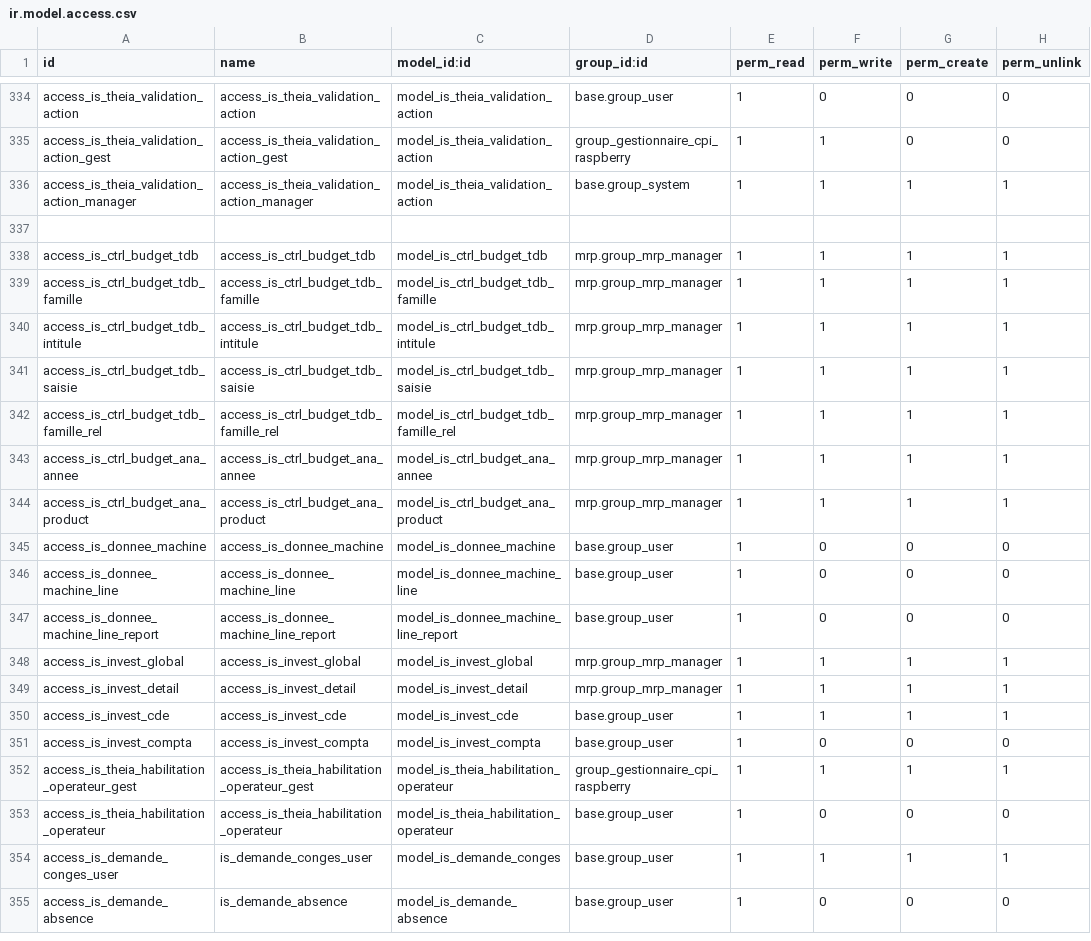
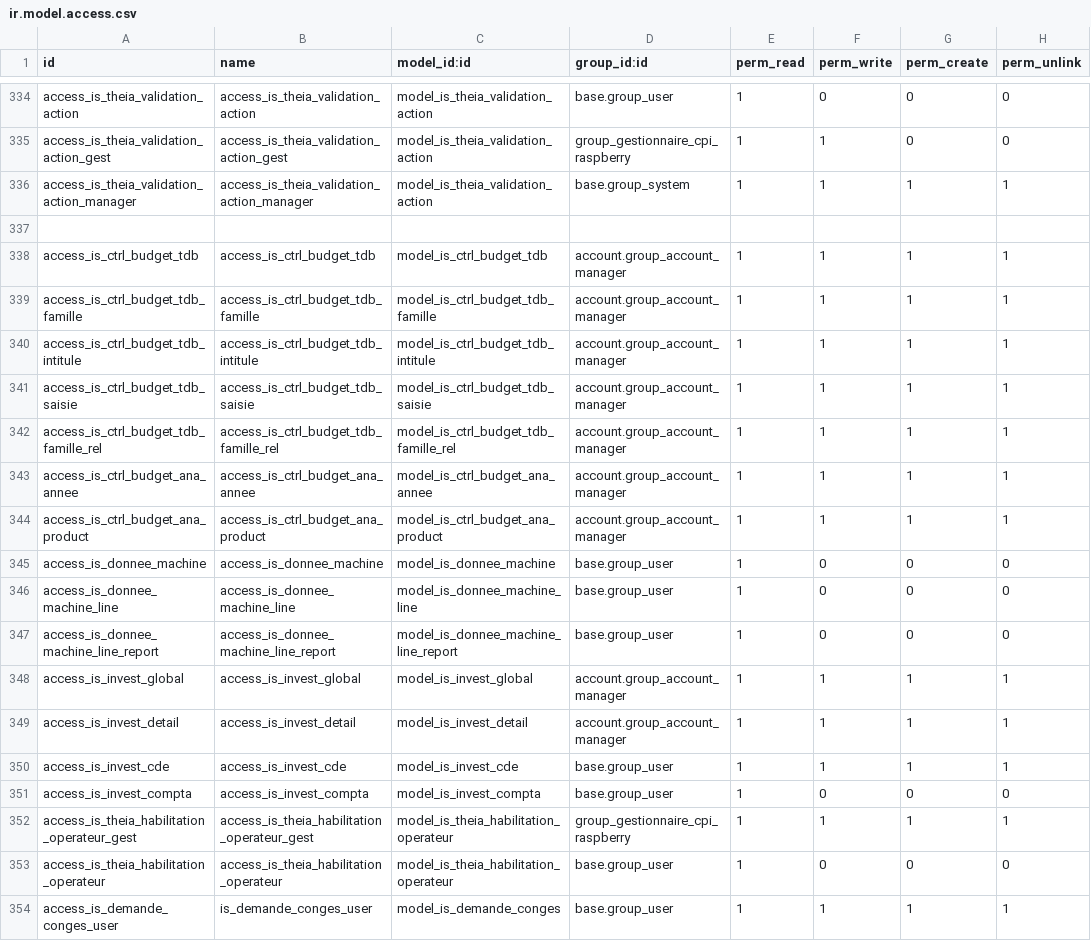
Before and after one commit to tonygalmiche/is_plastigray16, a CSV file: security/ir.model.access.csv, drawn as a sheet; only a part is shown, gaps mark what is left out; the shorter side is filled out with more unchanged rows.

```diff
--- a/security/ir.model.access.csv
+++ b/security/ir.model.access.csv
@@ -337,9 +337,9 @@ access_is_theia_validation_action_manager,access_is_theia_validation_action_mana
 
-access_is_ctrl_budget_tdb,access_is_ctrl_budget_tdb,model_is_ctrl_budget_tdb,mrp.group_mrp_manager,1,1,1,1
-access_is_ctrl_budget_tdb_famille,access_is_ctrl_budget_tdb_famille,model_is_ctrl_budget_tdb_famille,mrp.group_mrp_manager,1,1,1,1
-access_is_ctrl_budget_tdb_intitule,access_is_ctrl_budget_tdb_intitule,model_is_ctrl_budget_tdb_intitule,mrp.group_mrp_manager,1,1,1,1
-access_is_ctrl_budget_tdb_saisie,access_is_ctrl_budget_tdb_saisie,model_is_ctrl_budget_tdb_saisie,mrp.group_mrp_manager,1,1,1,1
-access_is_ctrl_budget_tdb_famille_rel,access_is_ctrl_budget_tdb_famille_rel,model_is_ctrl_budget_tdb_famille_rel,mrp.group_mrp_manager,1,1,1,1
-access_is_ctrl_budget_ana_annee,access_is_ctrl_budget_ana_annee,model_is_ctrl_budget_ana_annee,mrp.group_mrp_manager,1,1,1,1
-access_is_ctrl_budget_ana_product,access_is_ctrl_budget_ana_product,model_is_ctrl_budget_ana_product,mrp.group_mrp_manager,1,1,1,1
+access_is_ctrl_budget_tdb,access_is_ctrl_budget_tdb,model_is_ctrl_budget_tdb,account.group_account_manager,1,1,1,1
+access_is_ctrl_budget_tdb_famille,access_is_ctrl_budget_tdb_famille,model_is_ctrl_budget_tdb_famille,account.group_account_manager,1,1,1,1
+access_is_ctrl_budget_tdb_intitule,access_is_ctrl_budget_tdb_intitule,model_is_ctrl_budget_tdb_intitule,account.group_account_manager,1,1,1,1
+access_is_ctrl_budget_tdb_saisie,access_is_ctrl_budget_tdb_saisie,model_is_ctrl_budget_tdb_saisie,account.group_account_manager,1,1,1,1
+access_is_ctrl_budget_tdb_famille_rel,access_is_ctrl_budget_tdb_famille_rel,model_is_ctrl_budget_tdb_famille_rel,account.group_account_manager,1,1,1,1
+access_is_ctrl_budget_ana_annee,access_is_ctrl_budget_ana_annee,model_is_ctrl_budget_ana_annee,account.group_account_manager,1,1,1,1
+access_is_ctrl_budget_ana_product,access_is_ctrl_budget_ana_product,model_is_ctrl_budget_ana_product,account.group_account_manager,1,1,1,1
 access_is_donnee_machine,access_is_donnee_machine,model_is_donnee_machine,base.group_user,1,0,0,0
@@ -347,4 +347,4 @@ access_is_donnee_machine_line,access_is_donnee_machine_line,model_is_donnee_mach
 access_is_donnee_machine_line_report,access_is_donnee_machine_line_report,model_is_donnee_machine_line_report,base.group_user,1,0,0,0
-access_is_invest_global,access_is_invest_global,model_is_invest_global,mrp.group_mrp_manager,1,1,1,1
-access_is_invest_detail,access_is_invest_detail,model_is_invest_detail,mrp.group_mrp_manager,1,1,1,1
+access_is_invest_global,access_is_invest_global,model_is_invest_global,account.group_account_manager,1,1,1,1
+access_is_invest_detail,access_is_invest_detail,model_is_invest_detail,account.group_account_manager,1,1,1,1
 access_is_invest_cde,access_is_invest_cde,model_is_invest_cde,base.group_user,1,1,1,1
```
Also changed, not shown: 1 other file.
